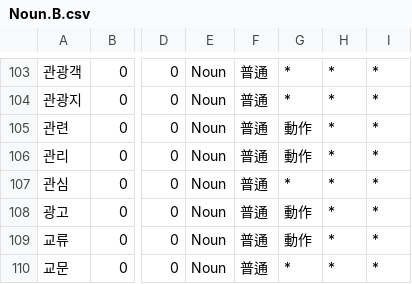
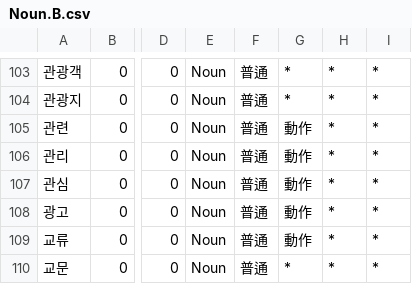
Before and after one commit to okikirmui/handic, a CSV file: seed/Noun.B.csv, drawn as a sheet; only a part is shown, gaps mark what is left out; the diff names each change by its address in the sheet, - before the commit and + after, or states it on an @@ line.

```diff
--- a/seed/Noun.B.csv
+++ b/seed/Noun.B.csv
-G107: *
+G107: 動作
```
Also changed, not shown: seed/Adverb.csv, seed/Ending.csv, 6 other files.
